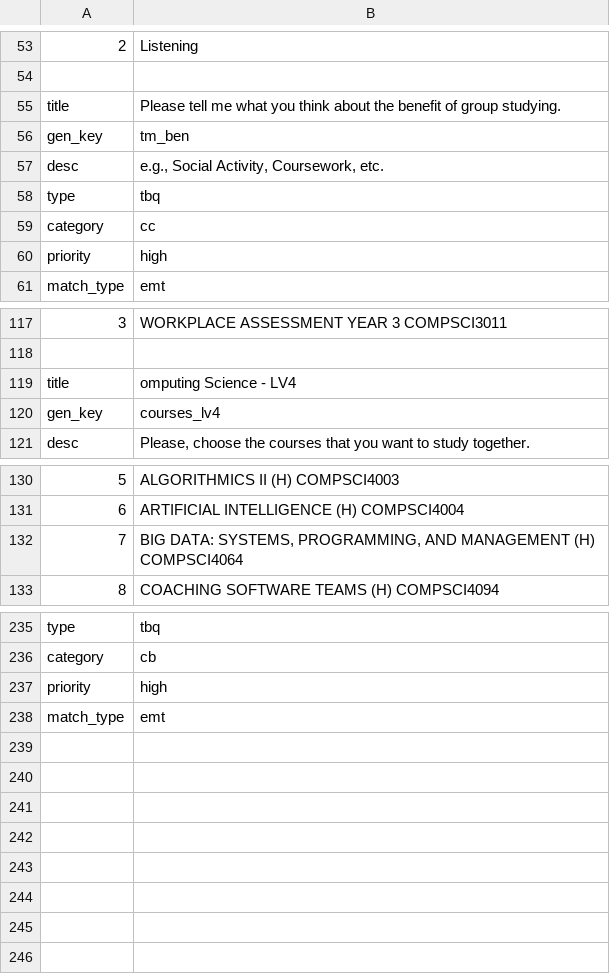
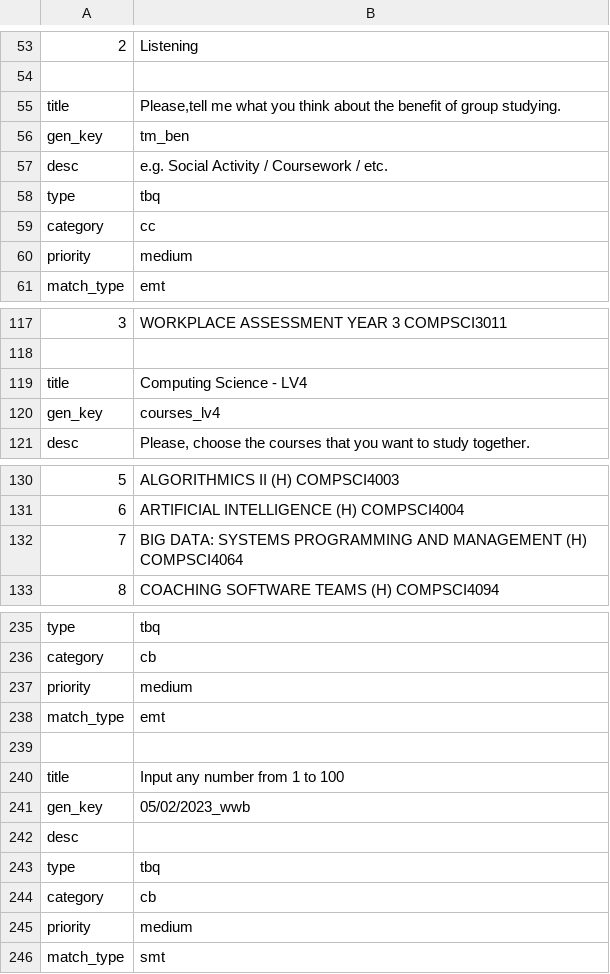
Before and after one commit to 2572258P/smf, a CSV file: smf/Qs_preset.csv, drawn as a sheet; only a part is shown, gaps mark what is left out; the diff covers the shown part only; the diff names each change by its address in the sheet, - before the commit and + after, or states it on an @@ line.

```diff
--- a/smf/Qs_preset.csv
+++ b/smf/Qs_preset.csv
-B55: Please tell me what…
+B55: Please,tell me what…
-B57: e.g., Social Activity, Coursework, etc.
+B57: e.g. Social Activity / Coursework / etc.
-B60: high
+B60: medium
-B119: omputing Science - LV4
+B119: Computing Science - LV4
-B132: BIG DATA: SYSTEMS, PROGRAMMING, AND MANAGEMENT…
+B132: BIG DATA: SYSTEMS PROGRAMMING AND MANAGEMENT…
-B237: high
+B237: medium
+row 239: (empty)
+row 240: title | Input any number from 1 to 100
+row 241: gen_key | 05/02/2023_wwb
+row 242: desc
+row 243: type | tbq
+row 244: category | cb
+row 245: priority | medium
+row 246: match_type | smt
```
Also changed, not shown: 1 edited cell elsewhere in this file, 31 other files.
